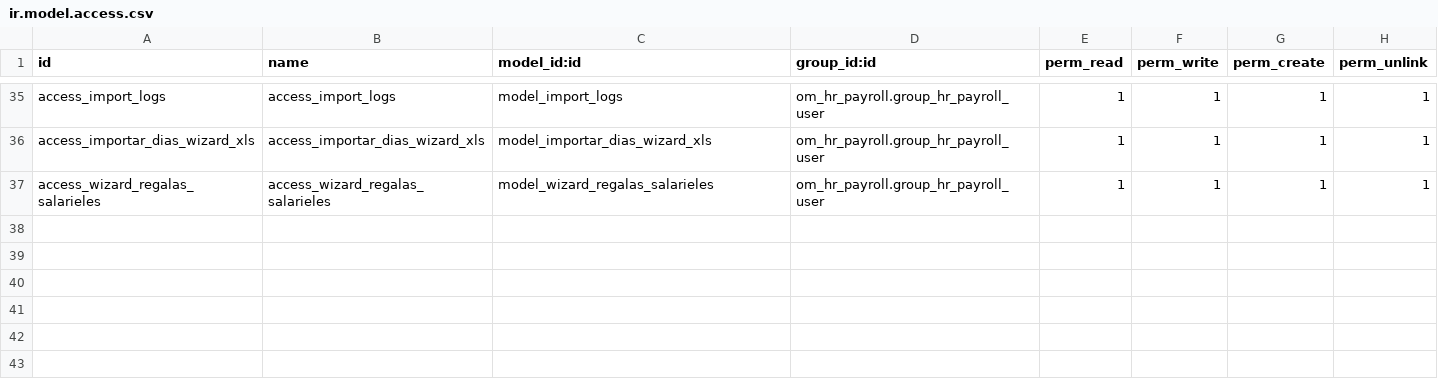
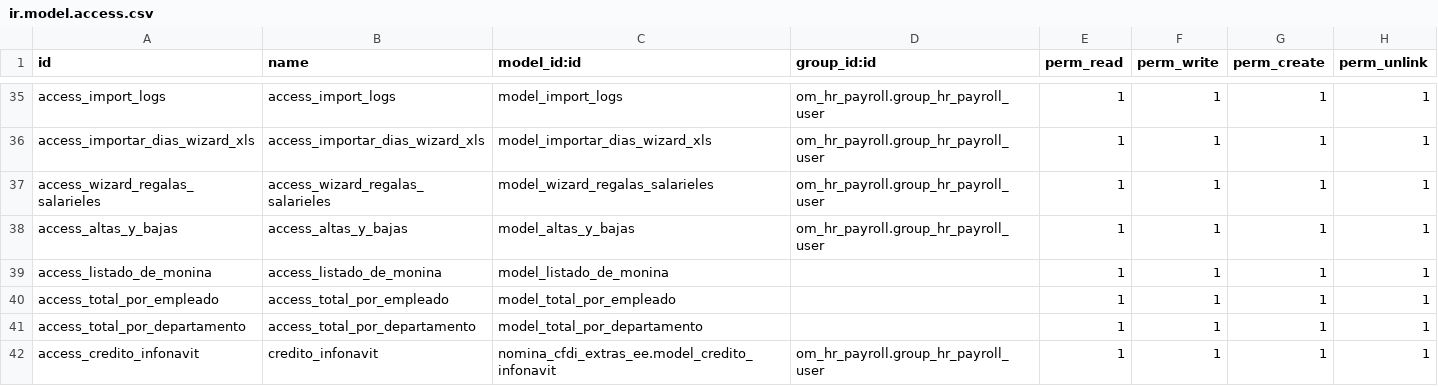
Before and after one commit to itadmin01/aplicaciones, a CSV file: nomina_cfdi_extras_ee/security/ir.model.access.csv, drawn as a sheet; only a part is shown, gaps mark what is left out; the diff names each change by its address in the sheet, - before the commit and + after, or states it on an @@ line.

```diff
--- a/nomina_cfdi_extras_ee/security/ir.model.access.csv
+++ b/nomina_cfdi_extras_ee/security/ir.model.access.csv
+row 38: access_altas_y_bajas | access_altas_y_bajas | model_altas_y_bajas | om_hr_payroll.group_hr_payroll_user | 1 | 1 | 1 | 1
+row 39: access_listado_de_monina | access_listado_de_monina | model_listado_de_monina |  | 1 | 1 | 1 | 1
+row 40: access_total_por_empleado | access_total_por_empleado | model_total_por_empleado |  | 1 | 1 | 1 | 1
+row 41: access_total_por_departamento | access_total_por_departamento | model_total_por_departamento |  | 1 | 1 | 1 | 1
+row 42: access_credito_infonavit | credito_infonavit | nomina_cfdi_extras_ee.model_credito_infonavit | om_hr_payroll.group_hr_payroll_user | 1 | 1 | 1 | 1
```
Also changed, not shown: 39 other files.
